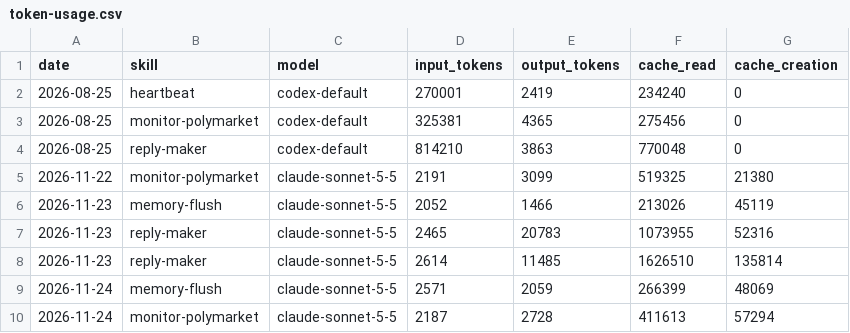
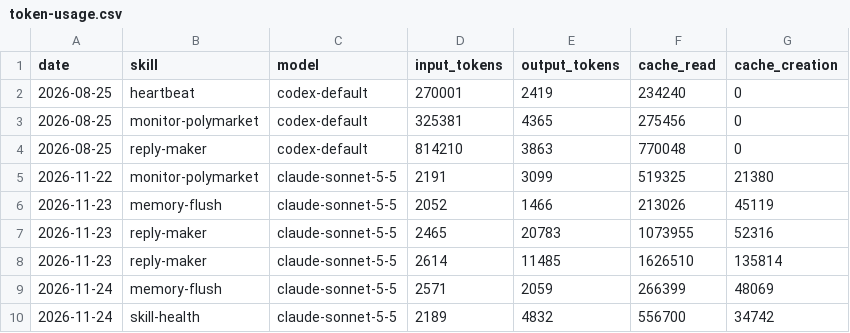
Before and after one commit to Kodawari10/aeon, a CSV file: memory/token-usage.csv, drawn as a sheet.

Commit message:
chore(skill-health): auto-commit 2026-11-24

```diff
--- a/memory/token-usage.csv
+++ b/memory/token-usage.csv
@@ -9,2 +9,2 @@ date,skill,model,input_tokens,output_tokens,cache_read,cache_creation
 2026-11-24,memory-flush,claude-sonnet-5-5,2571,2059,266399,48069
-2026-11-24,monitor-polymarket,claude-sonnet-5-5,2187,2728,411613,57294
+2026-11-24,skill-health,claude-sonnet-5-5,2189,4832,556700,34742
```
Also changed, not shown: 6 other files.
